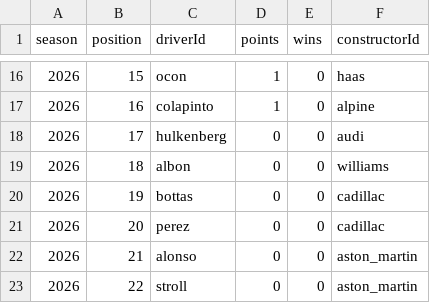
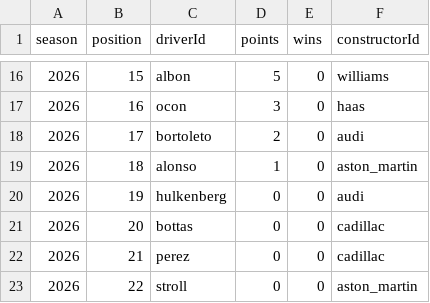
Before and after one commit to sachit6c/f1-fantasy, a CSV file: data/canonical/driver_standings_2026.csv, drawn as a sheet; only a part is shown, gaps mark what is left out; the diff covers the shown part only.

```diff
--- a/data/canonical/driver_standings_2026.csv
+++ b/data/canonical/driver_standings_2026.csv
@@ -16,8 +16,8 @@ season,position,driverId,points,wins,constructorId
-2026,15,ocon,1,0,haas
-2026,16,colapinto,1,0,alpine
-2026,17,hulkenberg,0,0,audi
-2026,18,albon,0,0,williams
-2026,19,bottas,0,0,cadillac
-2026,20,perez,0,0,cadillac
-2026,21,alonso,0,0,aston_martin
+2026,15,albon,5,0,williams
+2026,16,ocon,3,0,haas
+2026,17,bortoleto,2,0,audi
+2026,18,alonso,1,0,aston_martin
+2026,19,hulkenberg,0,0,audi
+2026,20,bottas,0,0,cadillac
+2026,21,perez,0,0,cadillac
 2026,22,stroll,0,0,aston_martin
```
Also changed, not shown: 30 edited cells elsewhere in this file, data/canonical/constructor_standings_2026.csv, data/canonical/qualifying_2026.csv, 26 other files.
